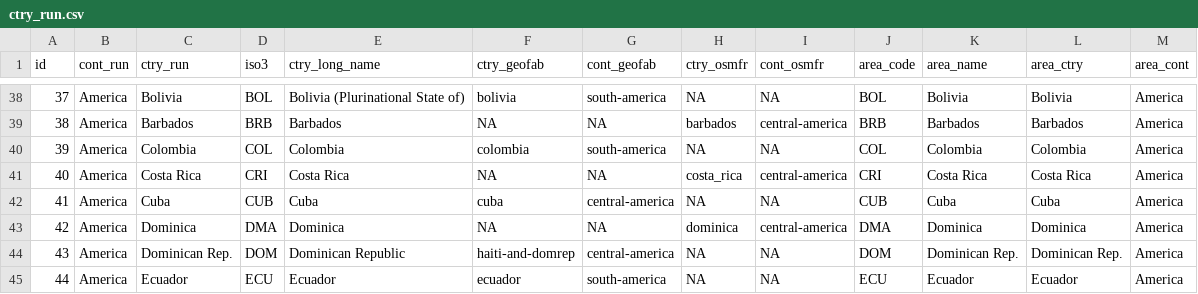
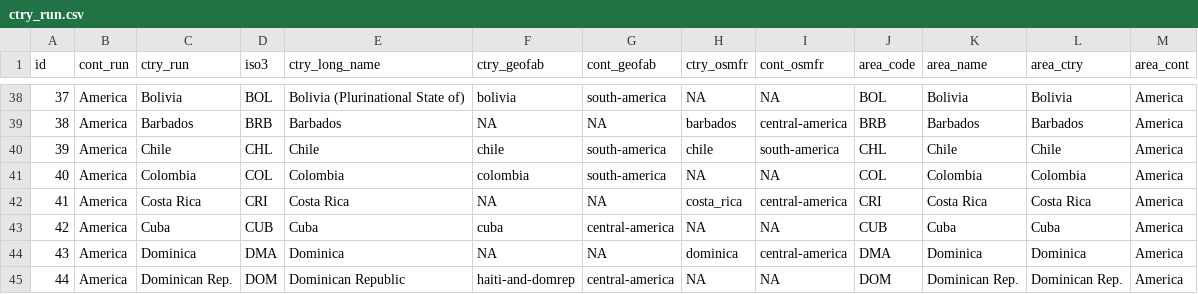
Before and after one commit to ghislainv/forestatrisk, a CSV file: forestatrisk/csv/ctry_run.csv, drawn as a sheet; only a part is shown, gaps mark what is left out; the shorter side is filled out with more unchanged rows; addresses are those after the commit; the diff names each change by its address in the sheet, - before the commit and + after, or states it on an @@ line.

Commit message:
Adding Chile to list of countries in ctry_run.csv

```diff
--- a/forestatrisk/csv/ctry_run.csv
+++ b/forestatrisk/csv/ctry_run.csv
+row 40: 39 | America | Chile | CHL | Chile | chile | south-america | chile | south-america | CHL | Chile | Chile | America
@@ column A (id) renumbered from row 41 down @@
```
